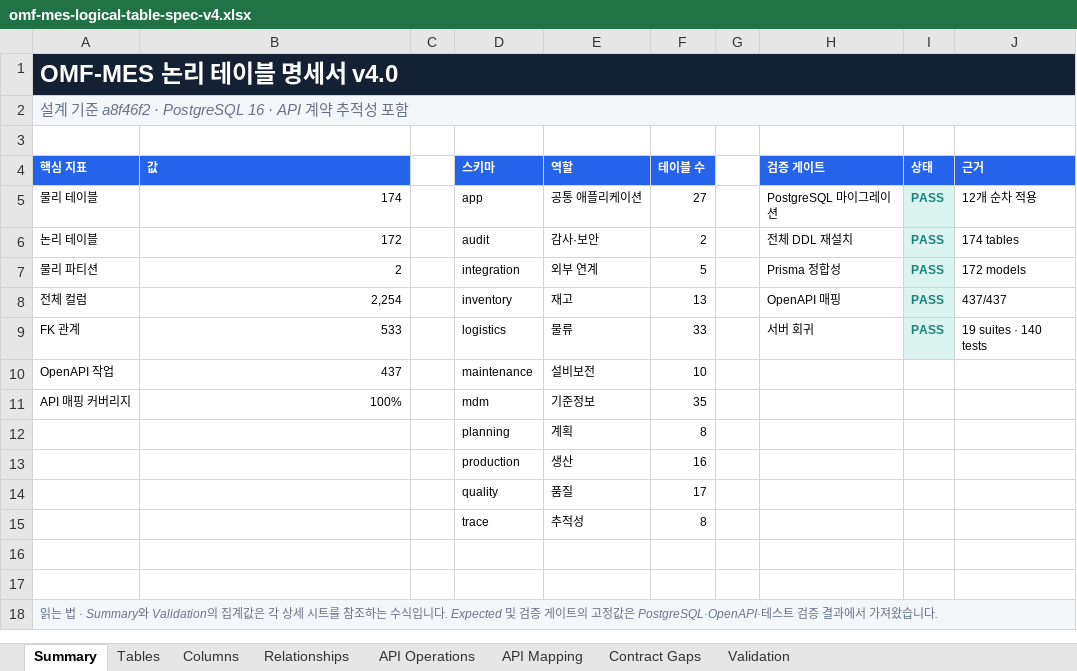
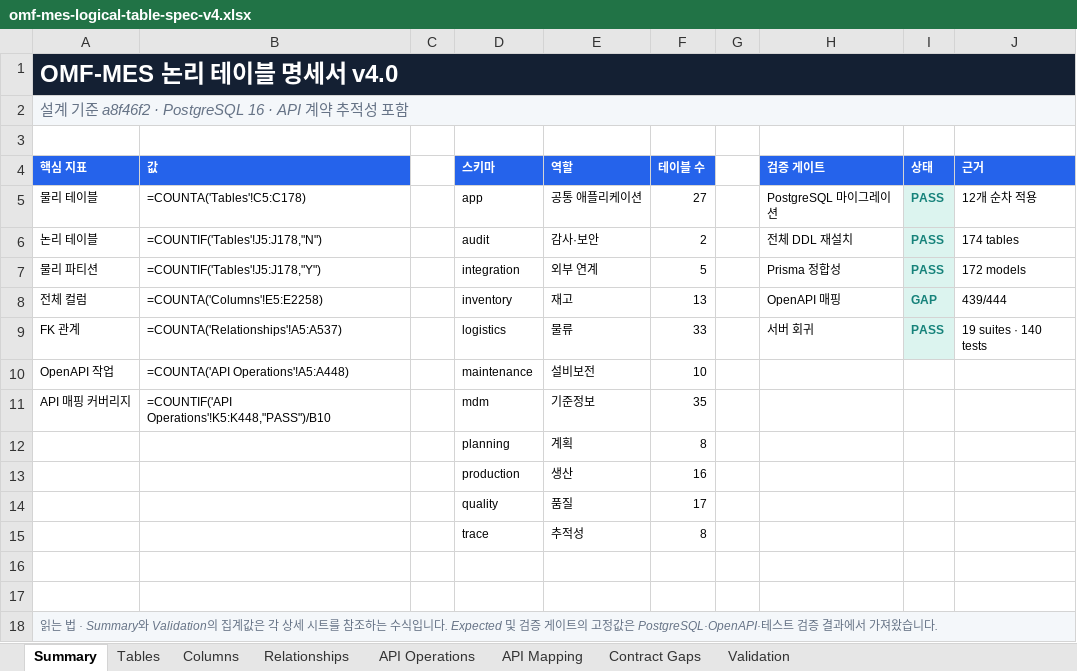
Before and after one commit to CREFLEINC/omf-mes-server, an Excel workbook: outputs/01a0376d-9b7c-7ce0-be72-2df4ecd65d94/omf-mes-logical-table-spec-v4.xlsx, sheet Summary, drawn as a sheet; values as stored, in another font and other column widths than the file's, no borders; formulas without a stored value are shown as written; the diff names each change by its address in the sheet, - before the commit and + after, or states it on an @@ line.

```diff
--- a/outputs/01a0376d-9b7c-7ce0-be72-2df4ecd65d94/omf-mes-logical-table-spec-v4.xlsx (sheet Summary)
+++ b/outputs/01a0376d-9b7c-7ce0-be72-2df4ecd65d94/omf-mes-logical-table-spec-v4.xlsx (sheet Summary)
-B1:J1 fill: #142033
+B1:J1 fill: none
-B2:J2 fill: #F4F7FA
+B2:J2 fill: none
-B5 (값): 174
+B5 (값): =COUNTA('Tables'!C5:C178)
-B6 (값): 172
+B6 (값): =COUNTIF('Tables'!J5:J178,"N")
-B7 (값): 2
+B7 (값): =COUNTIF('Tables'!J5:J178,"Y")
-B8 (값): 2,254
+B8 (값): =COUNTA('Columns'!E5:E2258)
-I8 (상태): PASS
+I8 (상태): GAP
-J8 (근거): 437/437
+J8 (근거): 439/444
-B9 (값): 533
+B9 (값): =COUNTA('Relationships'!A5:A537)
-B10 (값): 437
+B10 (값): =COUNTA('API Operations'!A5:A448)
-B11 (값): 100%
+B11 (값): =COUNTIF('API Operations'!K5:K448,"PASS")/B10
-B18:J18 fill: #F4F7FA
+B18:J18 fill: none
```
Also changed, not shown: sheet API Mapping, sheet API Operations, sheet Validation, sheet Tables, sheet Columns, sheet Relationships, 1 more sheet, charts or pictures, 10 other files.
